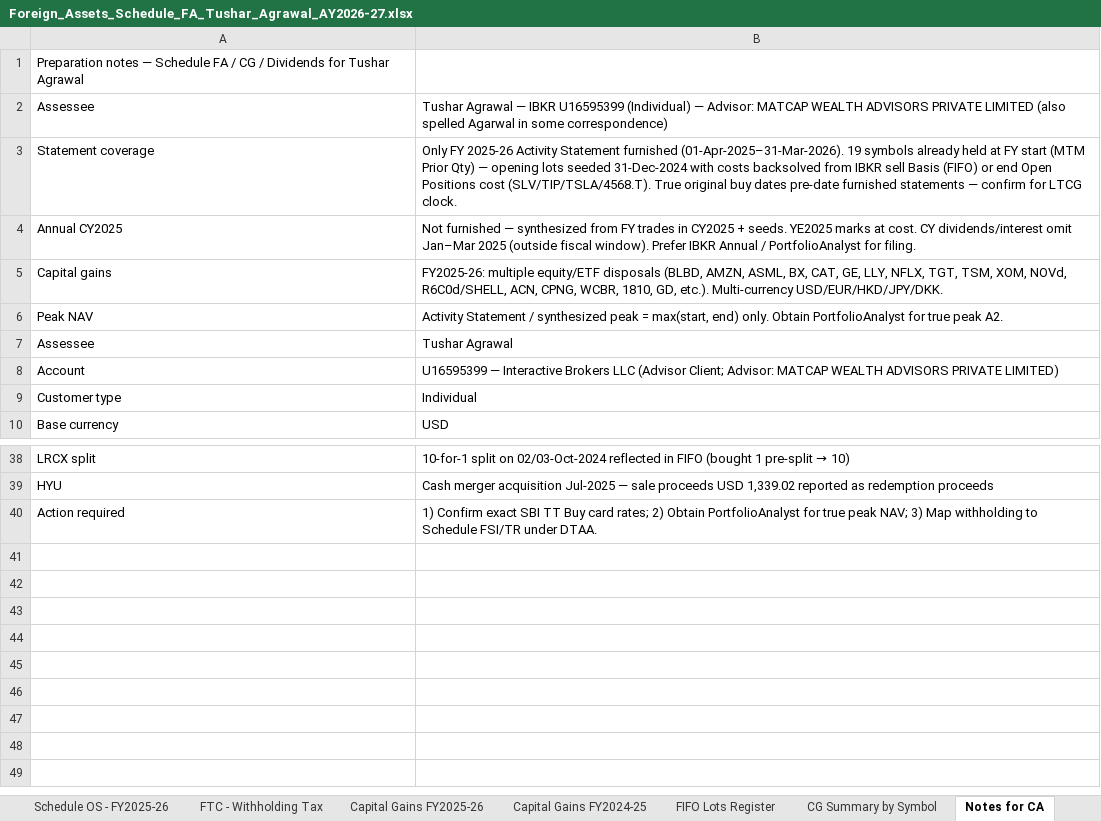
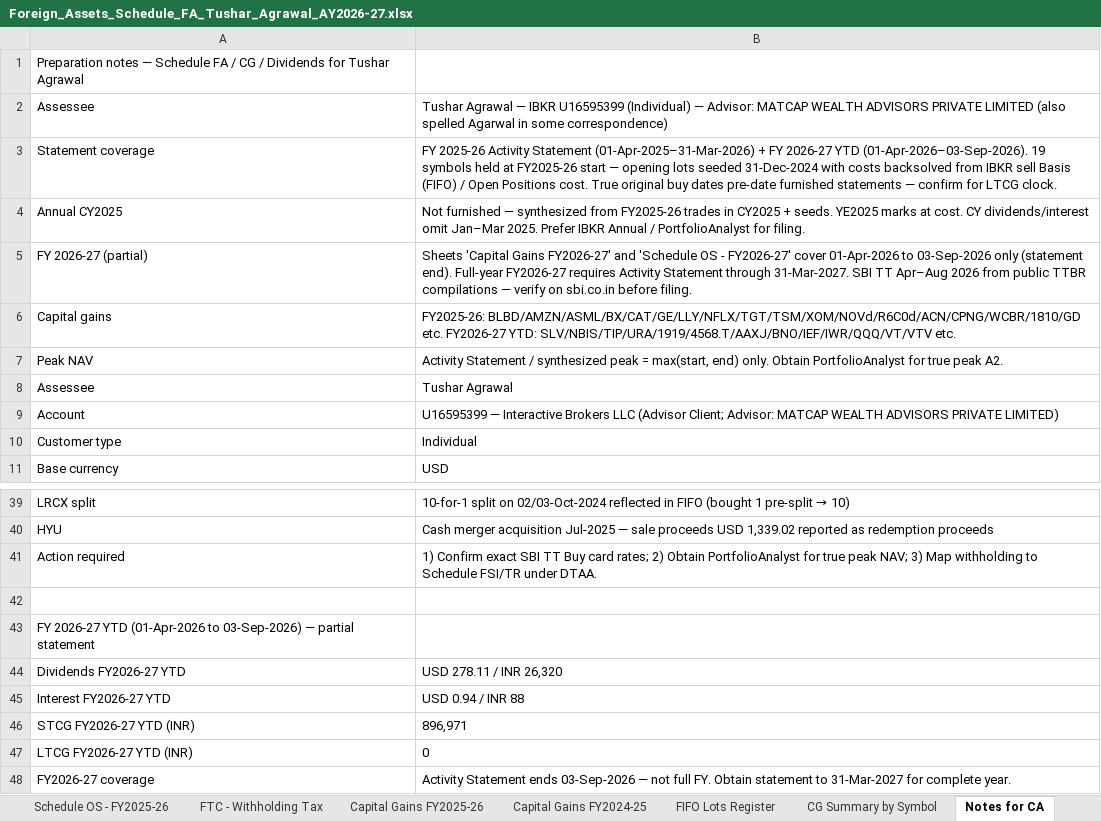
Before and after one commit to caakshay-ux/GITHUB, an Excel workbook: clients/Tushar_Agrawal_U16595399/Foreign_Assets_Schedule_FA_Tushar_Agrawal_AY2026-27.xlsx, sheet Notes for CA, drawn as a sheet; only a part is shown, gaps mark what is left out; values as stored, in another font and other column widths than the file's, no borders; addresses are those after the commit; the diff names each change by its address in the sheet, - before the commit and + after, or states it on an @@ line.

```diff
--- a/clients/Tushar_Agrawal_U16595399/Foreign_Assets_Schedule_FA_Tushar_Agrawal_AY2026-27.xlsx (sheet Notes for CA)
+++ b/clients/Tushar_Agrawal_U16595399/Foreign_Assets_Schedule_FA_Tushar_Agrawal_AY2026-27.xlsx (sheet Notes for CA)
-B3: Only FY 2025-26 Activity Statement furnished (01-Apr-2025–31-Mar-2026). 19 symbols already held at FY start (MTM Prior Qty) — opening lots seeded 31-Dec-2024 with costs backsolved from IBKR sell Basis (FIFO) or end Open Positions cost (SLV/TIP/TSLA/4568.T). True original…
+B3: FY 2025-26 Activity Statement (01-Apr-2025–31-Mar-2026) + FY 2026-27 YTD (01-Apr-2026–03-Sep-2026). 19 symbols held at FY2025-26 start — opening lots seeded 31-Dec-2024 with costs backsolved from IBKR sell Basis (FIFO) / Open Positions cost. True original…
-B4: …synthesized from FY trades in CY2025 + seeds. YE2025 marks at cost. CY dividends/interest omit Jan–Mar 2025 (outside fiscal window). Prefer IBKR…
+B4: …synthesized from FY2025-26 trades in CY2025 + seeds. YE2025 marks at cost. CY dividends/interest omit Jan–Mar 2025. Prefer IBKR…
+row 5: FY 2026-27 (partial) | Sheets 'Capital Gains FY2026-27' and 'Schedule OS - FY2026-27' cover 01-Apr-2026 to 03-Sep-2026 only (statement end). Full-year FY2026-27 requires Activity Statement through 31-Mar-2027. SBI TT Apr–Aug 2026 from public TTBR compilations — verify on sbi.co.in before filing.
-B6: FY2025-26: multiple equity/ETF disposals (BLBD, AMZN, ASML, BX, CAT, GE, LLY, NFLX, TGT, TSM, XOM, NOVd, R6C0d/SHELL, ACN, CPNG, WCBR, 1810, GD, etc.). Multi-currency USD/EUR/HKD/JPY/DKK.
+B6: FY2025-26: BLBD/AMZN/ASML/BX/CAT/GE/LLY/NFLX/TGT/TSM/XOM/NOVd/R6C0d/ACN/CPNG/WCBR/1810/GD etc. FY2026-27 YTD: SLV/NBIS/TIP/URA/1919/4568.T/AAXJ/BNO/IEF/IWR/QQQ/VT/VTV etc.
+row 42: (empty)
+row 43: FY 2026-27 YTD (01-Apr-2026 to 03-Sep-2026) — partial statement
+row 44: Dividends FY2026-27 YTD | USD 278.11 / INR 26,320
+row 45: Interest FY2026-27 YTD | USD 0.94 / INR 88
+row 46: STCG FY2026-27 YTD (INR) | 896,971
+row 47: LTCG FY2026-27 YTD (INR) | 0
+row 48: FY2026-27 coverage | Activity Statement ends 03-Sep-2026 — not full FY. Obtain statement to 31-Mar-2027 for complete year.
```
Also changed, not shown: sheet FTC - Withholding Tax, sheet CG Summary by Symbol, sheet FX Lookup, other sheet tabs, output/Foreign_Assets_Schedule_FA_Tushar_Agrawal_AY2026-27.xlsx, 5 other files.
